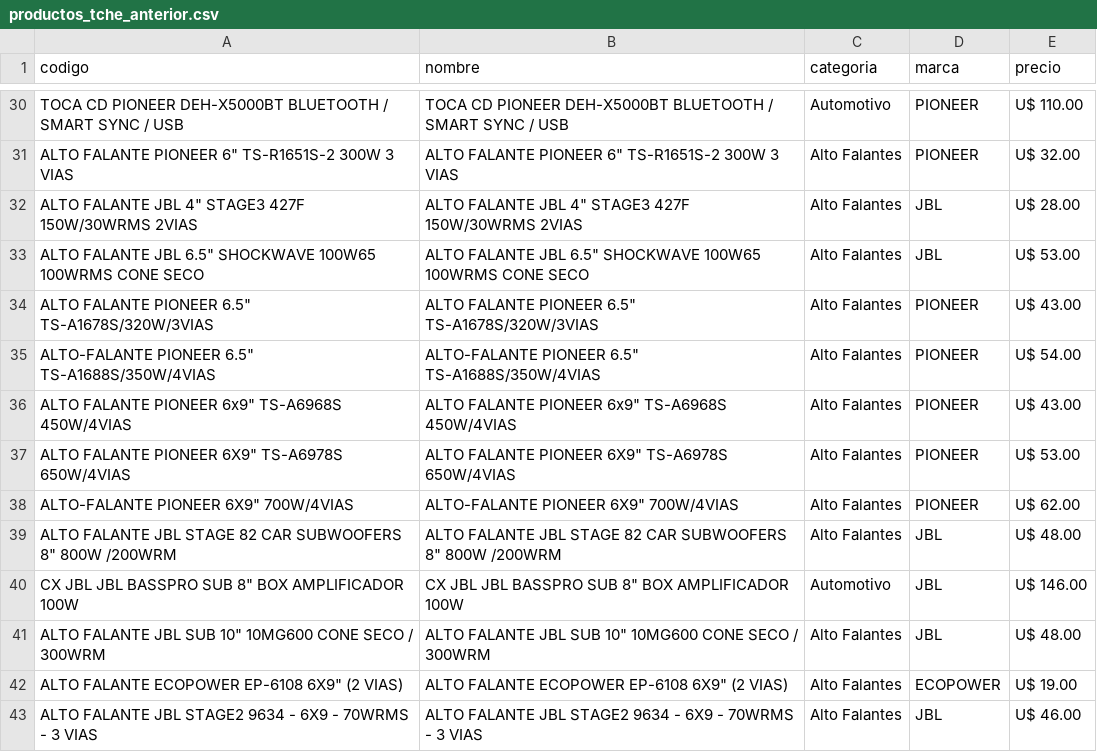
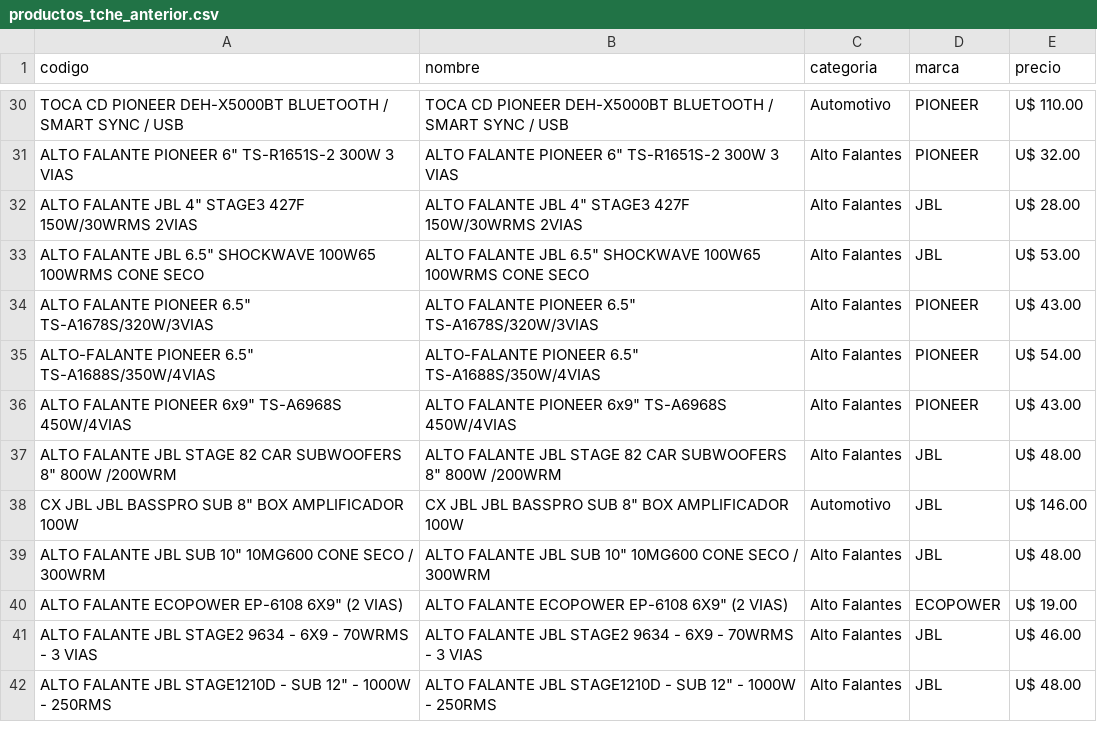
Before and after one commit to Gabrieluz1985/monitor-tcheloco, a CSV file: productos_tche_anterior.csv, drawn as a sheet; only a part is shown, gaps mark what is left out; the shorter side is filled out with more unchanged rows.

```diff
--- a/productos_tche_anterior.csv
+++ b/productos_tche_anterior.csv
@@ -36,4 +36,2 @@ TOCA CD PIONEER DEH-X5000BT BLUETOOTH / SMART SYNC / USB,TOCA CD PIONEER DEH-X50
 "ALTO FALANTE PIONEER 6x9"" TS-A6968S 450W/4VIAS","ALTO FALANTE PIONEER 6x9"" TS-A6968S 450W/4VIAS",Alto Falantes,PIONEER,U$ 43.00
-"ALTO FALANTE PIONEER 6X9"" TS-A6978S 650W/4VIAS","ALTO FALANTE PIONEER 6X9"" TS-A6978S 650W/4VIAS",Alto Falantes,PIONEER,U$ 53.00
-"ALTO-FALANTE PIONEER 6X9"" 700W/4VIAS","ALTO-FALANTE PIONEER 6X9"" 700W/4VIAS",Alto Falantes,PIONEER,U$ 62.00
 "ALTO FALANTE JBL STAGE 82 CAR SUBWOOFERS 8"" 800W /200WRM","ALTO FALANTE JBL STAGE 82 CAR SUBWOOFERS 8"" 800W /200WRM",Alto Falantes,JBL,U$ 48.00
```
